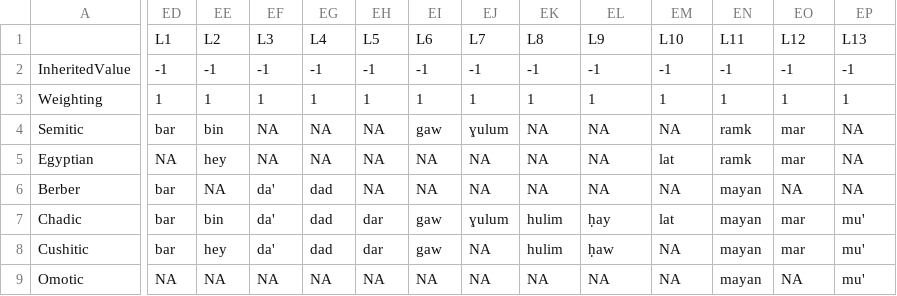
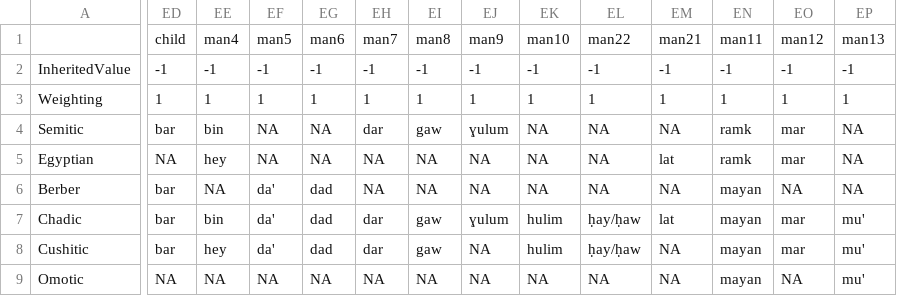
Before and after one commit to bacovcin/minimum-homoplasy, a CSV file: rawdata/AA/AA-Proto-15050.csv, drawn as a sheet; only a part is shown, gaps mark what is left out; the diff covers the shown part only; the diff names each change by its address in the sheet, - before the commit and + after, or states it on an @@ line.

```diff
--- a/rawdata/AA/AA-Proto-15050.csv
+++ b/rawdata/AA/AA-Proto-15050.csv
-ED1: L1
+ED1: child
-EE1: L2
+EE1: man4
-EF1: L3
+EF1: man5
-EG1: L4
+EG1: man6
-EH1: L5
+EH1: man7
-EI1: L6
+EI1: man8
-EJ1: L7
+EJ1: man9
-EK1: L8
+EK1: man10
-EL1: L9
+EL1: man22
-EM1: L10
+EM1: man21
-EN1: L11
+EN1: man11
-EO1: L12
+EO1: man12
-EP1: L13
+EP1: man13
-EH4: NA
+EH4: dar
-EL7: ḥay
+EL7: ḥay/ḥaw
-EL8: ḥaw
+EL8: ḥay/ḥaw
```
Also changed, not shown: 19 edited cells elsewhere in this file, rawdata/AA/AA-Attested-15050.csv, 4 other files.
